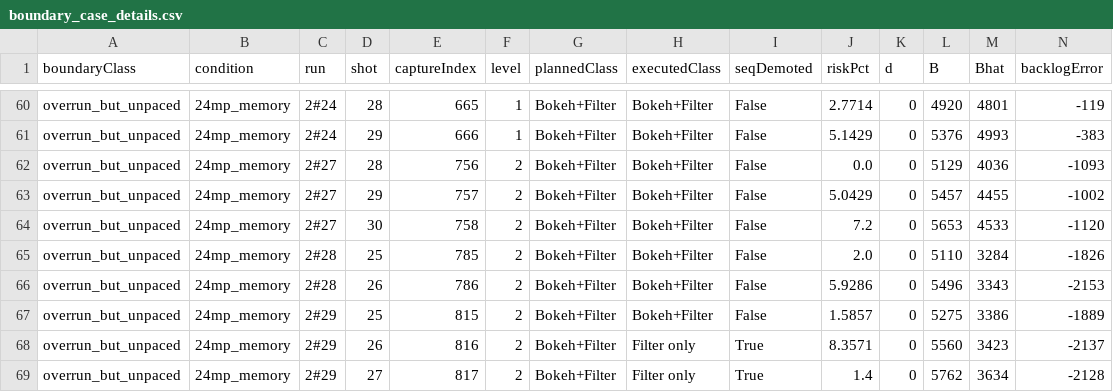
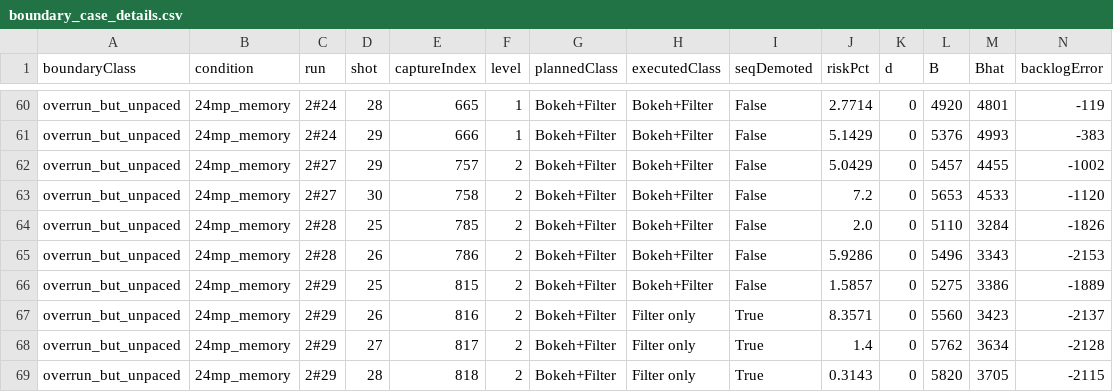
Before and after one commit to ParkMinHyun/SEIP-27, a CSV file: data/rq3/policy/boundary_case_details.csv, drawn as a sheet; only a part is shown, gaps mark what is left out; the shorter side is filled out with more unchanged rows; rows hold the shown columns only; the diff names each change by its address in the sheet, - before the commit and + after, or states it on an @@ line.

```diff
--- a/data/rq3/policy/boundary_case_details.csv
+++ b/data/rq3/policy/boundary_case_details.csv
-row 62: overrun_but_unpaced | 24mp_memory | 2#27 | 28 | 756 | 2 | Bokeh+Filter | Bokeh+Filter | False | 0.0 | 0 | 5129 | 4036 | -1093
```
Also changed, not shown: data/rq3/coordination/action_summary.csv, data/rq3/coordination/flexible_cases.csv, 13 other files.
